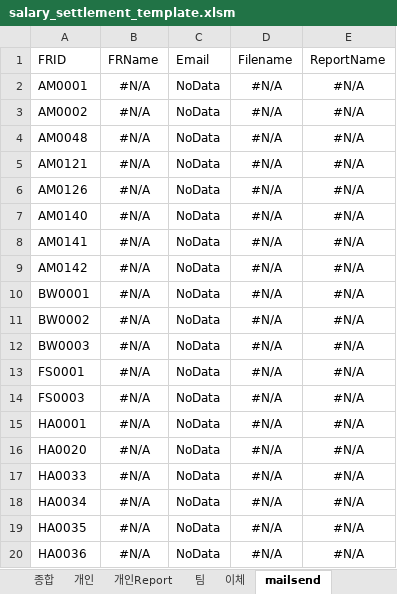
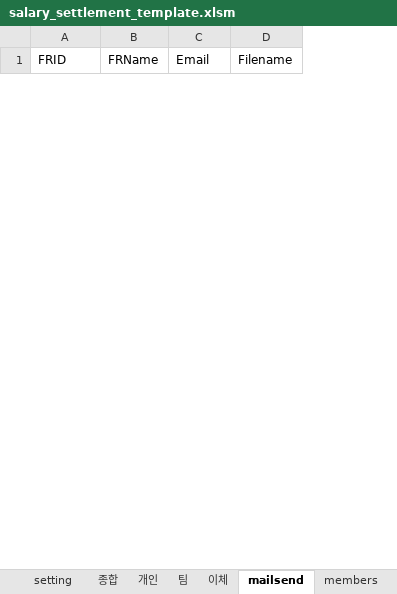
Before and after one commit to wjpark11/pn_salary_settlement, an Excel workbook: salary_settlement_template.xlsm, sheet mailsend, drawn as a sheet; only a part is shown; values as stored, in another font and other column widths than the file's, no borders; conditional formats not drawn; removed rows and columns are numbered as before the commit, all else as after; the diff covers the shown part only; the diff names each change by its address in the sheet, - before the commit and + after, or states it on an @@ line.

```diff
--- a/salary_settlement_template.xlsm (sheet mailsend)
+++ b/salary_settlement_template.xlsm (sheet mailsend)
-column E (ReportName), empty
-row 2: AM0001 | #N/A | NoData | #N/A | #N/A
-row 3: AM0002 | #N/A | NoData | #N/A | #N/A
-row 4: AM0048 | #N/A | NoData | #N/A | #N/A
-row 5: AM0121 | #N/A | NoData | #N/A | #N/A
-row 6: AM0126 | #N/A | NoData | #N/A | #N/A
-row 7: AM0140 | #N/A | NoData | #N/A | #N/A
-row 8: AM0141 | #N/A | NoData | #N/A | #N/A
-row 9: AM0142 | #N/A | NoData | #N/A | #N/A
-row 10: BW0001 | #N/A | NoData | #N/A | #N/A
-row 11: BW0002 | #N/A | NoData | #N/A | #N/A
-row 12: BW0003 | #N/A | NoData | #N/A | #N/A
-row 13: FS0001 | #N/A | NoData | #N/A | #N/A
-row 14: FS0003 | #N/A | NoData | #N/A | #N/A
-row 15: HA0001 | #N/A | NoData | #N/A | #N/A
-row 16: HA0020 | #N/A | NoData | #N/A | #N/A
-row 17: HA0033 | #N/A | NoData | #N/A | #N/A
-row 18: HA0034 | #N/A | NoData | #N/A | #N/A
-row 19: HA0035 | #N/A | NoData | #N/A | #N/A
-row 20: HA0036 | #N/A | NoData | #N/A | #N/A
```
Also changed, not shown: 1 added row and 32 removed rows elsewhere in this sheet, sheet members, sheet 종합, sheet 이체, sheet full_override, sheet down_override, sheet unsettled, 5 more sheets, other sheet tabs, formulas that keep their value, charts or pictures, 5 other files.
